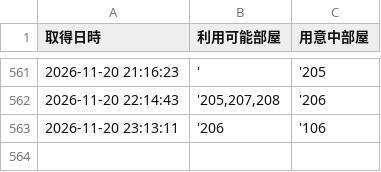
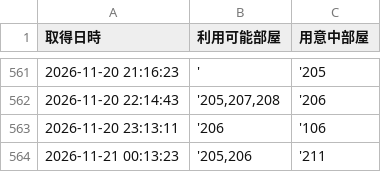
Before and after one commit to geminigemini55-create/hotel-monitor, a CSV file: hotel_room_log.csv, drawn as a sheet; only a part is shown, gaps mark what is left out; the diff names each change by its address in the sheet, - before the commit and + after, or states it on an @@ line.

```diff
--- a/hotel_room_log.csv
+++ b/hotel_room_log.csv
+row 564: 2026-11-21 00:13:23 | '205,206 | '211
```
